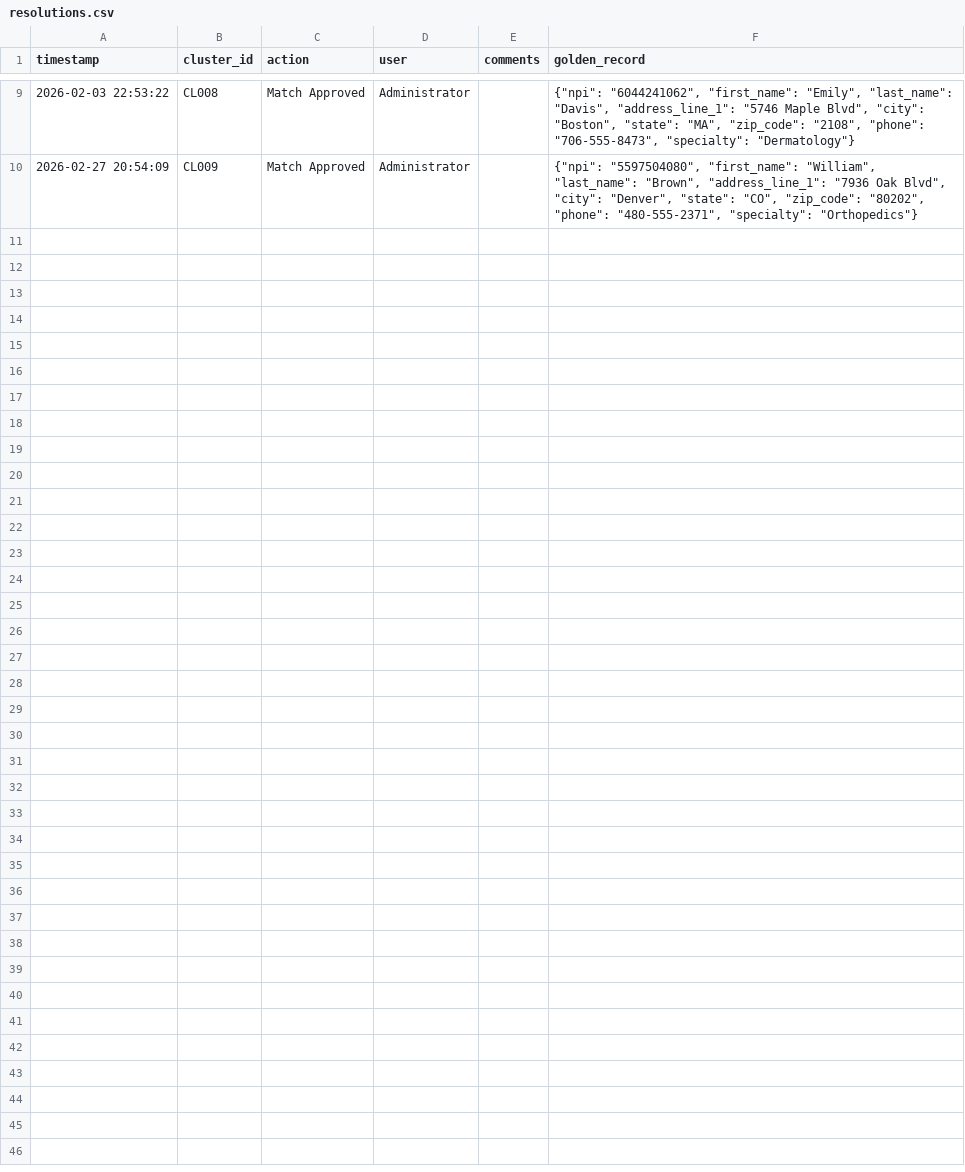
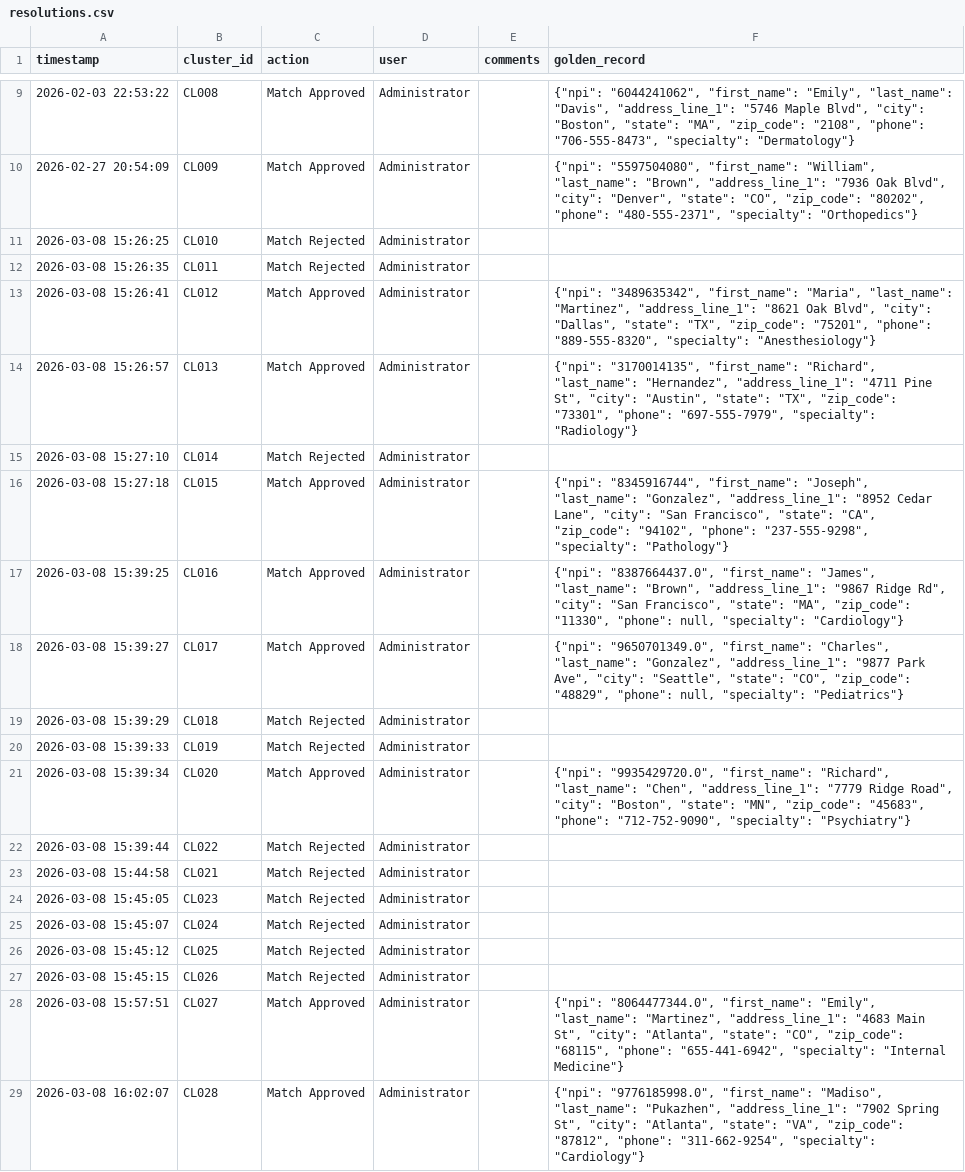
Before and after one commit to nirmal-ilink/ER-Accelerator, a CSV file: data/output/resolutions.csv, drawn as a sheet; only a part is shown, gaps mark what is left out; the diff covers the shown part only; the diff names each change by its address in the sheet, - before the commit and + after, or states it on an @@ line.

Commit message:
Demo Video Scripts and Match Review Records

```diff
--- a/data/output/resolutions.csv
+++ b/data/output/resolutions.csv
+row 11: 2026-03-08 15:26:25 | CL010 | Match Rejected | Administrator
+row 12: 2026-03-08 15:26:35 | CL011 | Match Rejected | Administrator
+row 13: 2026-03-08 15:26:41 | CL012 | Match Approved | Administrator |  | {"npi": "3489635342", "first_name": "Maria", "last_name": "Martinez", "address_line_1": "8621 Oak Blvd", "city": "Dallas", "state": "TX", "zip_code": "75201", "phone": "889-555-8320", "specialty": "Anesthesiology"}
+row 14: 2026-03-08 15:26:57 | CL013 | Match Approved | Administrator |  | {"npi": "3170014135", "first_name": "Richard", "last_name": "Hernandez", "address_line_1": "4711 Pine St", "city": "Austin", "state": "TX", "zip_code": "73301", "phone": "697-555-7979", "specialty": "Radiology"}
+row 15: 2026-03-08 15:27:10 | CL014 | Match Rejected | Administrator
+row 16: 2026-03-08 15:27:18 | CL015 | Match Approved | Administrator |  | {"npi": "8345916744", "first_name": "Joseph", "last_name": "Gonzalez", "address_line_1": "8952 Cedar Lane", "city": "San Francisco", "state": "CA", "zip_code": "94102", "phone": "237-555-9298", "specialty": "Pathology"}
+row 17: 2026-03-08 15:39:25 | CL016 | Match Approved | Administrator |  | {"npi": "8387664437.0", "first_name": "James", "last_name": "Brown", "address_line_1": "9867 Ridge Rd", "city": "San Francisco", "state": "MA", "zip_code": "11330", "phone": null, "specialty": "Cardiology"}
+row 18: 2026-03-08 15:39:27 | CL017 | Match Approved | Administrator |  | {"npi": "9650701349.0", "first_name": "Charles", "last_name": "Gonzalez", "address_line_1": "9877 Park Ave", "city": "Seattle", "state": "CO", "zip_code": "48829", "phone": null, "specialty": "Pediatrics"}
+row 19: 2026-03-08 15:39:29 | CL018 | Match Rejected | Administrator
+row 20: 2026-03-08 15:39:33 | CL019 | Match Rejected | Administrator
+row 21: 2026-03-08 15:39:34 | CL020 | Match Approved | Administrator |  | {"npi": "9935429720.0", "first_name": "Richard", "last_name": "Chen", "address_line_1": "7779 Ridge Road", "city": "Boston", "state": "MN", "zip_code": "45683", "phone": "712-752-9090", "specialty": "Psychiatry"}
+row 22: 2026-03-08 15:39:44 | CL022 | Match Rejected | Administrator
+row 23: 2026-03-08 15:44:58 | CL021 | Match Rejected | Administrator
+row 24: 2026-03-08 15:45:05 | CL023 | Match Rejected | Administrator
+row 25: 2026-03-08 15:45:07 | CL024 | Match Rejected | Administrator
+row 26: 2026-03-08 15:45:12 | CL025 | Match Rejected | Administrator
+row 27: 2026-03-08 15:45:15 | CL026 | Match Rejected | Administrator
+row 28: 2026-03-08 15:57:51 | CL027 | Match Approved | Administrator |  | {"npi": "8064477344.0", "first_name": "Emily", "last_name": "Martinez", "address_line_1": "4683 Main St", "city": "Atlanta", "state": "CO", "zip_code": "68115", "phone": "655-441-6942", "specialty": "Internal Medicine"}
+row 29: 2026-03-08 16:02:07 | CL028 | Match Approved | Administrator |  | {"npi": "9776185998.0", "first_name": "Madiso", "last_name": "Pukazhen", "address_line_1": "7902 Spring St", "city": "Atlanta", "state": "VA", "zip_code": "87812", "phone": "311-662-9254", "specialty": "Cardiology"}
```
Also changed, not shown: 15 added rows elsewhere in this file, 53 other files.
